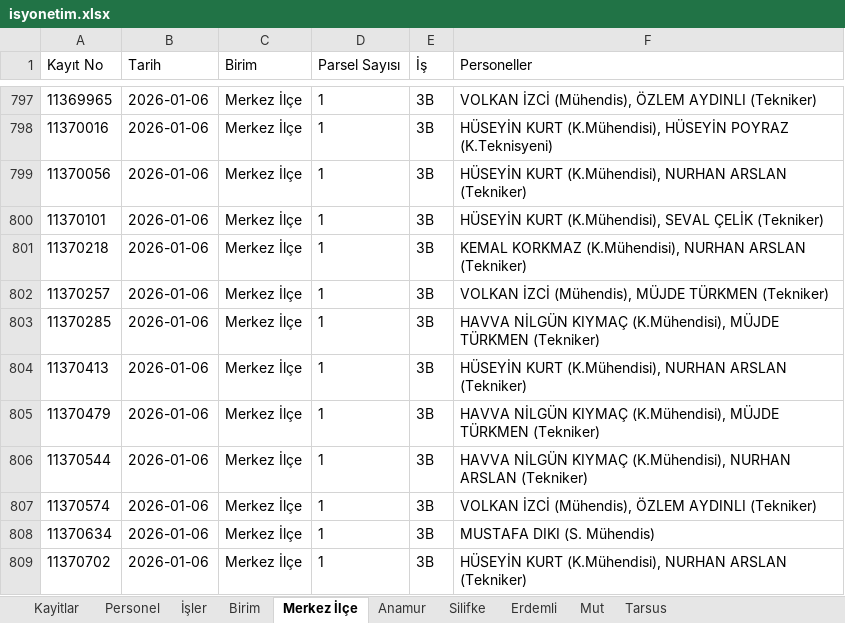
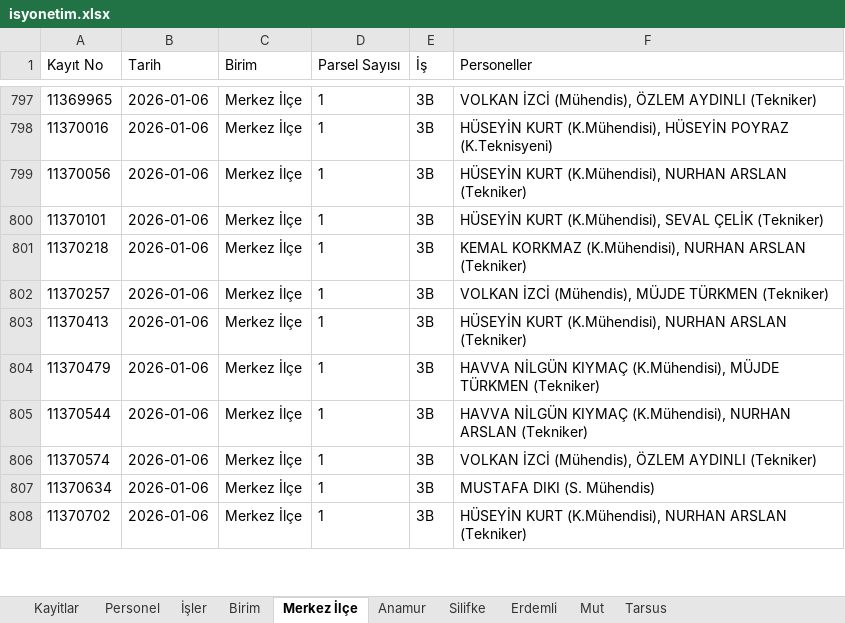
Before and after one commit to gokhangeo/isyonetim, an Excel workbook: isyonetim.xlsx, sheet Merkez İlçe, drawn as a sheet; only a part is shown, gaps mark what is left out; values as stored, in another font and other column widths than the file's, no borders; the diff names each change by its address in the sheet, - before the commit and + after, or states it on an @@ line.

Commit message:
[Kadastro App] Kayıt silindi: 11370285

```diff
--- a/isyonetim.xlsx (sheet Merkez İlçe)
+++ b/isyonetim.xlsx (sheet Merkez İlçe)
-row 803: 11370285 | 2026-01-06 | Merkez İlçe | 1 | 3B | HAVVA NİLGÜN KIYMAÇ (K.Mühendisi), MÜJDE TÜRKMEN (Tekniker)
```
Also changed, not shown: sheet Kayitlar.
